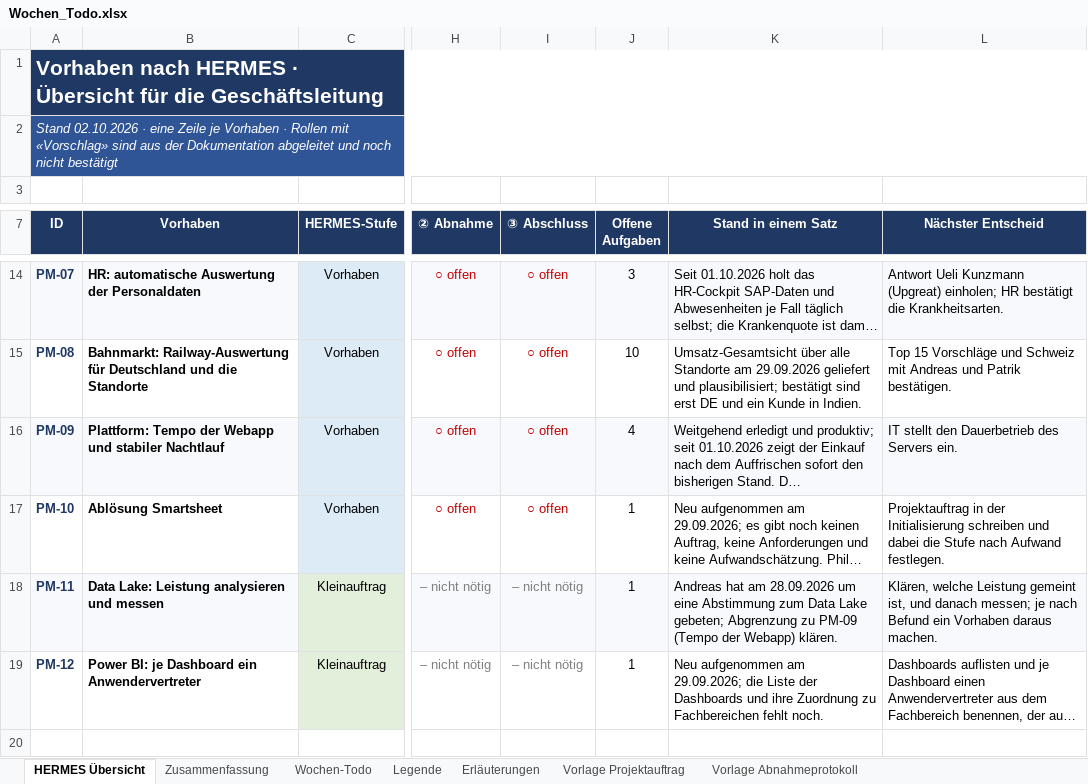
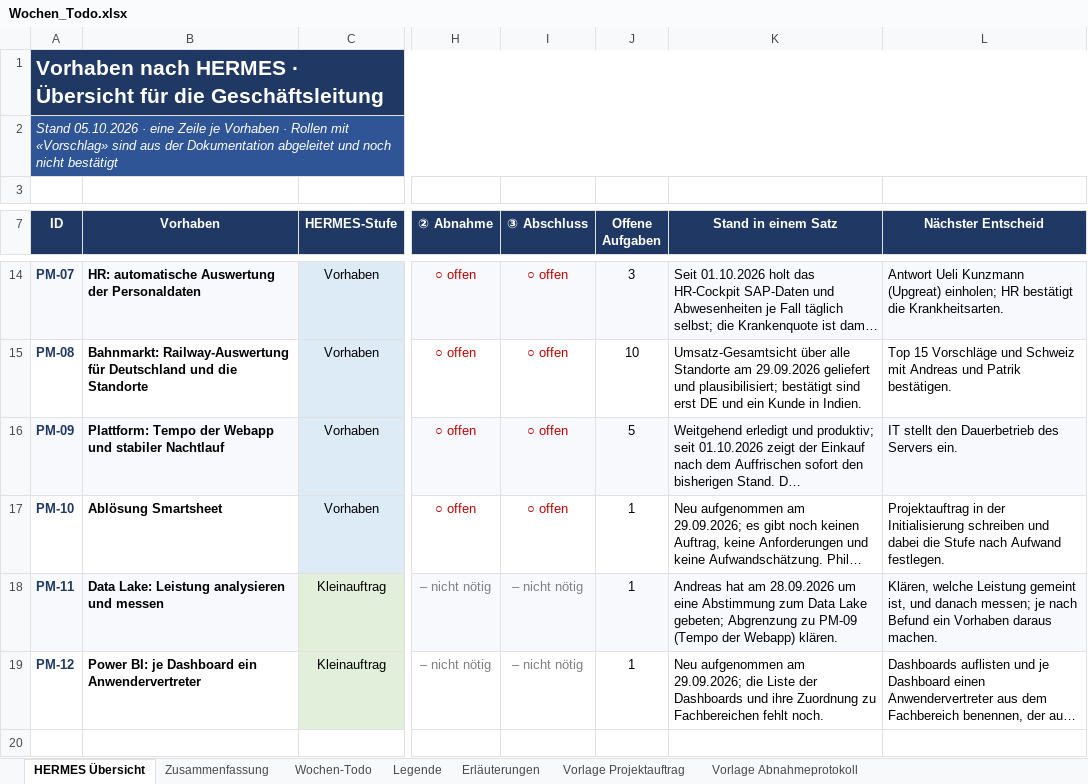
Before and after one commit to metacube2/Ai, an Excel workbook: TrafagSalesExporter/projektmanagement/Wochen_Todo.xlsx, sheet HERMES Übersicht, drawn as a sheet; only a part is shown, gaps mark what is left out; long unchanged cells end in …; values as stored, in another font and other column widths than the file's, no borders; charts and pictures and conditional formats not drawn; the diff names each change by its address in the sheet, - before the commit and + after, or states it on an @@ line.

```diff
--- a/TrafagSalesExporter/projektmanagement/Wochen_Todo.xlsx (sheet HERMES Übersicht)
+++ b/TrafagSalesExporter/projektmanagement/Wochen_Todo.xlsx (sheet HERMES Übersicht)
-A2 (ID): Stand 02.10.2026 · eine…
+A2 (ID): Stand 05.10.2026 · eine…
-J16 (Offene Aufgaben): 4
+J16 (Offene Aufgaben): 5
```
Also changed, not shown: sheet Wochen-Todo, TrafagSalesExporter/projektmanagement/Status_kurz.xlsx, 8 other files.
